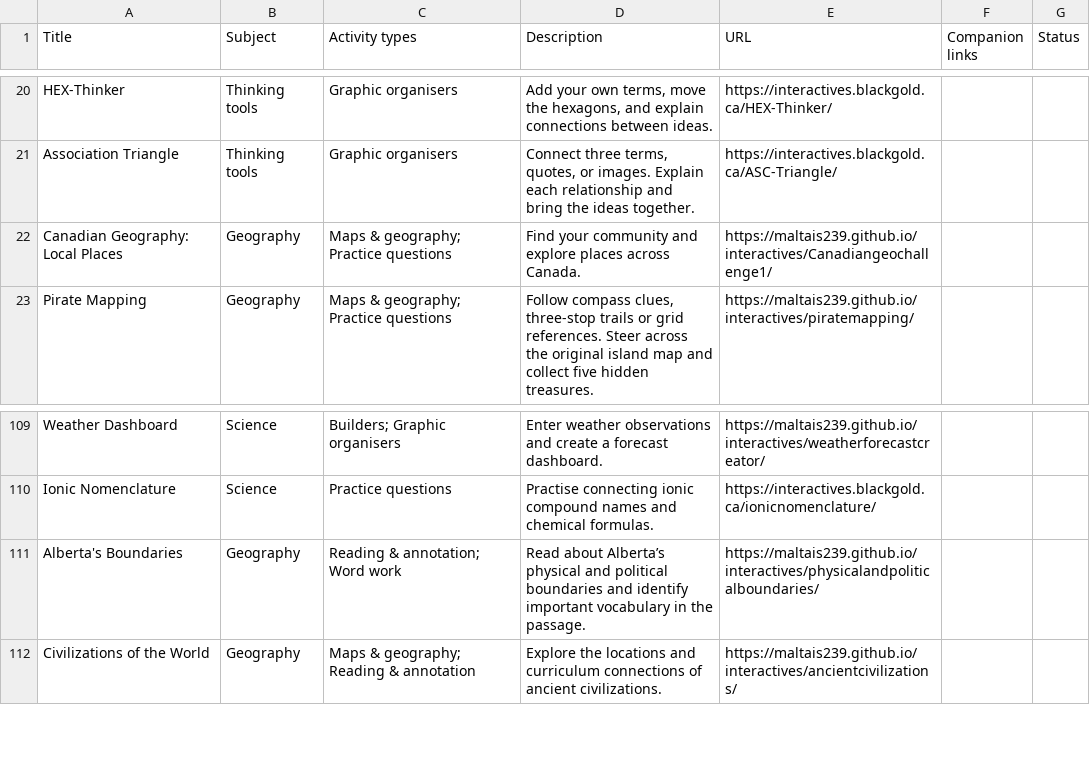
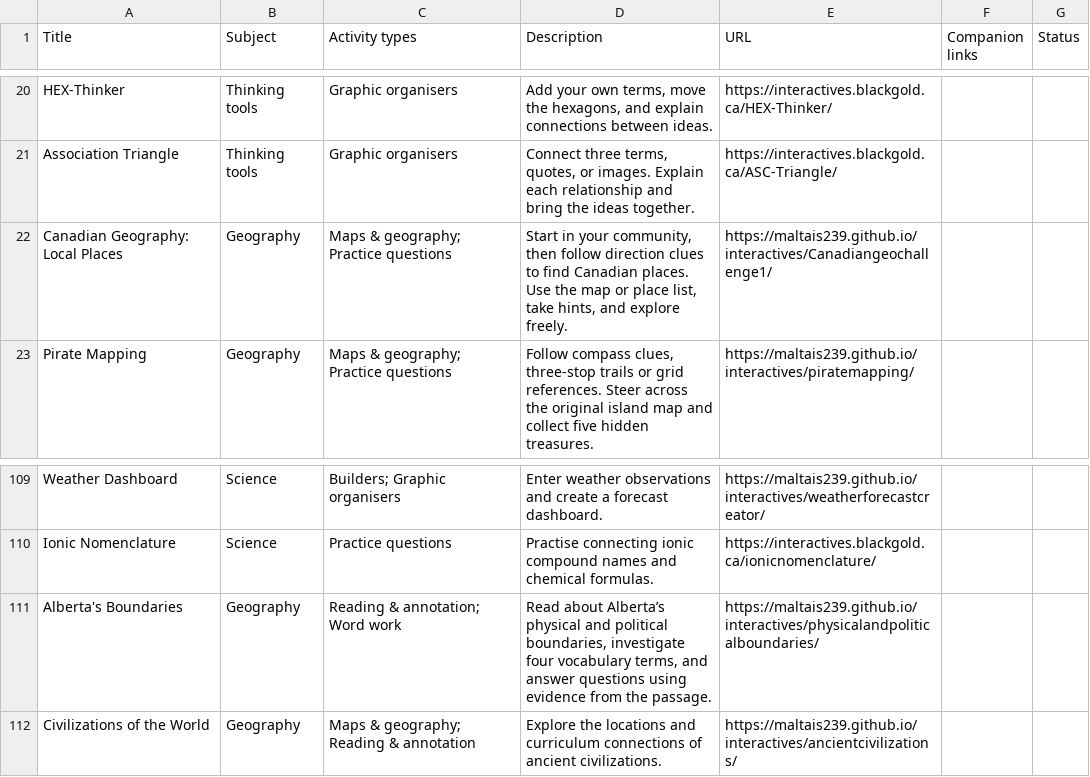
Before and after one commit to BlackGoldSchoolDivision/interactives, a CSV file: interactive-learning-lab/Links_and_Captions.csv, drawn as a sheet; only a part is shown, gaps mark what is left out; the diff covers the shown part only.

Commit message:
Refresh 29 activity descriptions and remove obsolete morphology and builder labels

```diff
--- a/interactive-learning-lab/Links_and_Captions.csv
+++ b/interactive-learning-lab/Links_and_Captions.csv
@@ -21,3 +21,3 @@ HEX-Thinker,Thinking tools,Graphic organisers,"Add your own terms, move the hexa
 Association Triangle,Thinking tools,Graphic organisers,"Connect three terms, quotes, or images. Explain each relationship and bring the ideas together.",https://interactives.blackgold.ca/ASC-Triangle/,,
-Canadian Geography: Local Places,Geography,Maps & geography; Practice questions,Find your community and explore places across Canada.,https://maltais239.github.io/interactives/Canadiangeochallenge1/,,
+Canadian Geography: Local Places,Geography,Maps & geography; Practice questions,"Start in your community, then follow direction clues to find Canadian places. Use the map or place list, take hints, and explore freely.",https://maltais239.github.io/interactives/Canadiangeochallenge1/,,
 Pirate Mapping,Geography,Maps & geography; Practice questions,"Follow compass clues, three-stop trails or grid references. Steer across the original island map and collect five hidden treasures.",https://maltais239.github.io/interactives/piratemapping/,,
@@ -110,3 +110,3 @@ Weather Dashboard,Science,Builders; Graphic organisers,Enter weather observation
 Ionic Nomenclature,Science,Practice questions,Practise connecting ionic compound names and chemical formulas.,https://interactives.blackgold.ca/ionicnomenclature/,,
-Alberta's Boundaries,Geography,Reading & annotation; Word work,Read about Alberta’s physical and political boundaries and identify important vocabulary in the passage.,https://maltais239.github.io/interactives/physicalandpoliticalboundaries/,,
+Alberta's Boundaries,Geography,Reading & annotation; Word work,"Read about Alberta’s physical and political boundaries, investigate four vocabulary terms, and answer questions using evidence from the passage.",https://maltais239.github.io/interactives/physicalandpoliticalboundaries/,,
 Civilizations of the World,Geography,Maps & geography; Reading & annotation,Explore the locations and curriculum connections of ancient civilizations.,https://maltais239.github.io/interactives/ancientcivilizations/,,
```
Also changed, not shown: 35 edited cells elsewhere in this file, 7 other files.
